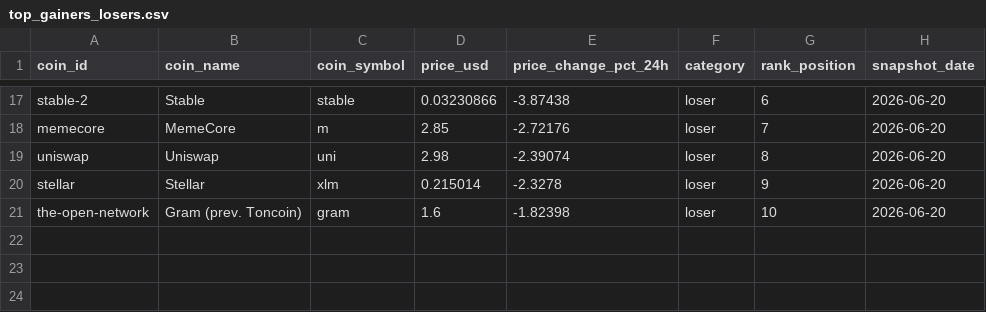
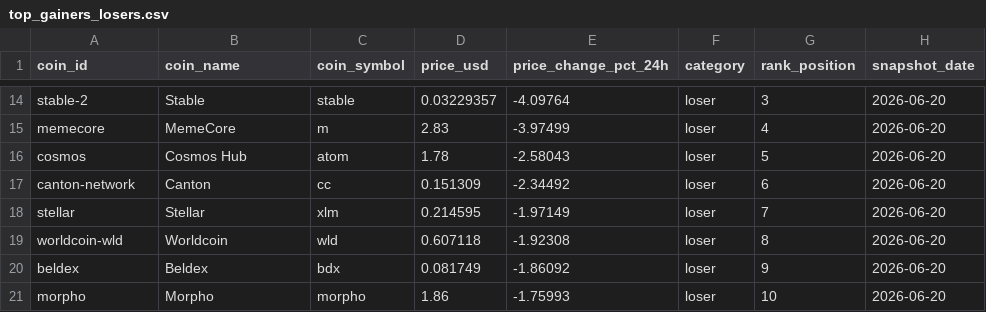
Before and after one commit to ashim1412/crypto-analytics-platform, a CSV file: data/exports/top_gainers_losers.csv, drawn as a sheet; only a part is shown, gaps mark what is left out; removed rows and columns are numbered as before the commit, all else as after; the diff covers the shown part only; the diff names each change by its address in the sheet, - before the commit and + after, or states it on an @@ line.

```diff
--- a/data/exports/top_gainers_losers.csv
+++ b/data/exports/top_gainers_losers.csv
-D14 (price_usd): 0.03230866
+D14 (price_usd): 0.03229357
-E14 (price_change_pct_24h): -3.87438
+E14 (price_change_pct_24h): -4.09764
-G14 (rank_position): 6
+G14 (rank_position): 3
-D15 (price_usd): 2.85
+D15 (price_usd): 2.83
-E15 (price_change_pct_24h): -2.72176
+E15 (price_change_pct_24h): -3.97499
-G15 (rank_position): 7
+G15 (rank_position): 4
-row 19: uniswap | Uniswap | uni | 2.98 | -2.39074 | loser | 8 | 2026-06-20
+row 16: cosmos | Cosmos Hub | atom | 1.78 | -2.58043 | loser | 5 | 2026-06-20
+row 17: canton-network | Canton | cc | 0.151309 | -2.34492 | loser | 6 | 2026-06-20
-D18 (price_usd): 0.215014
+D18 (price_usd): 0.214595
-E18 (price_change_pct_24h): -2.3278
+E18 (price_change_pct_24h): -1.97149
-G18 (rank_position): 9
+G18 (rank_position): 7
-row 21: the-open-network | Gram (prev. Toncoin) | gram | 1.6 | -1.82398 | loser | 10 | 2026-06-20
+row 19: worldcoin-wld | Worldcoin | wld | 0.607118 | -1.92308 | loser | 8 | 2026-06-20
+row 20: beldex | Beldex | bdx | 0.081749 | -1.86092 | loser | 9 | 2026-06-20
+row 21: morpho | Morpho | morpho | 1.86 | -1.75993 | loser | 10 | 2026-06-20
```
Also changed, not shown: 6 added rows, 9 removed rows and 15 edited cells elsewhere in this file, data/exports/crypto_market_dominance.csv, data/exports/crypto_market_summary.csv, 2 other files.
